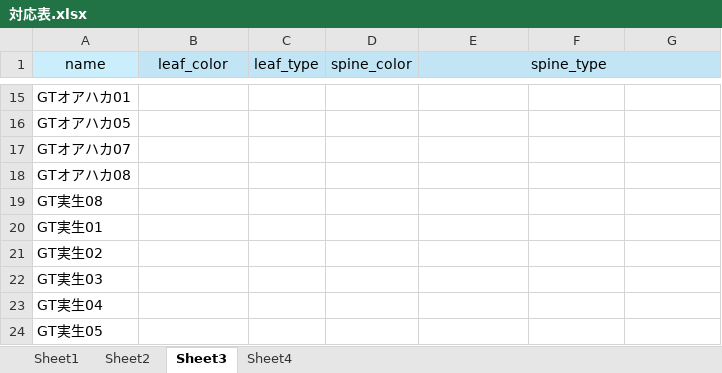
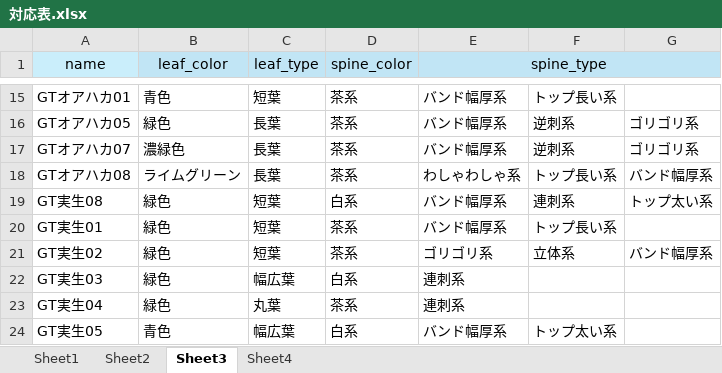
Before and after one commit to IggyRAW/agave-image-search-system, an Excel workbook: src/backend/excel/対応表.xlsx, sheet Sheet3, drawn as a sheet; only a part is shown, gaps mark what is left out; values as stored, in another font and other column widths than the file's, no borders; the diff covers the shown part only; the diff names each change by its address in the sheet, - before the commit and + after, or states it on an @@ line.

```diff
--- a/src/backend/excel/対応表.xlsx (sheet Sheet3)
+++ b/src/backend/excel/対応表.xlsx (sheet Sheet3)
-B15 (leaf_color): (empty)
+B15 (leaf_color): 青色
-C15 (leaf_type): (empty)
+C15 (leaf_type): 短葉
-D15:D18 (spine_color): (empty)
+D15:D18 (spine_color): 茶系
-E15:E17 (spine_type): (empty)
+E15:E17 (spine_type): バンド幅厚系
-F15: (empty)
+F15: トップ長い系
-B16 (leaf_color): (empty)
+B16 (leaf_color): 緑色
-C16:C18 (leaf_type): (empty)
+C16:C18 (leaf_type): 長葉
-F16:F17: (empty)
+F16:F17: 逆刺系
-G16:G17: (empty)
+G16:G17: ゴリゴリ系
-B17 (leaf_color): (empty)
+B17 (leaf_color): 濃緑色
-B18 (leaf_color): (empty)
+B18 (leaf_color): ライムグリーン
-E18 (spine_type): (empty)
+E18 (spine_type): わしゃわしゃ系
-F18: (empty)
+F18: トップ長い系
-G18: (empty)
+G18: バンド幅厚系
-B19:B23 (leaf_color): (empty)
+B19:B23 (leaf_color): 緑色
-C19:C21 (leaf_type): (empty)
+C19:C21 (leaf_type): 短葉
-D19 (spine_color): (empty)
+D19 (spine_color): 白系
-E19:E20 (spine_type): (empty)
+E19:E20 (spine_type): バンド幅厚系
-F19: (empty)
+F19: 連刺系
-G19: (empty)
+G19: トップ太い系
-D20:D21 (spine_color): (empty)
+D20:D21 (spine_color): 茶系
-F20: (empty)
+F20: トップ長い系
-E21 (spine_type): (empty)
+E21 (spine_type): ゴリゴリ系
-F21: (empty)
+F21: 立体系
-G21: (empty)
+G21: バンド幅厚系
-C22 (leaf_type): (empty)
+C22 (leaf_type): 幅広葉
-D22 (spine_color): (empty)
+D22 (spine_color): 白系
-E22:E23 (spine_type): (empty)
+E22:E23 (spine_type): 連刺系
-C23 (leaf_type): (empty)
+C23 (leaf_type): 丸葉
-D23 (spine_color): (empty)
+D23 (spine_color): 茶系
-B24 (leaf_color): (empty)
+B24 (leaf_color): 青色
-C24 (leaf_type): (empty)
+C24 (leaf_type): 幅広葉
-D24 (spine_color): (empty)
+D24 (spine_color): 白系
-E24 (spine_type): (empty)
+E24 (spine_type): バンド幅厚系
-F24: (empty)
+F24: トップ太い系
```
Also changed, not shown: 1 added row, 1 removed row and 840 edited cells elsewhere in this sheet, sheet Sheet1, sheet Sheet4, 8 other files.
